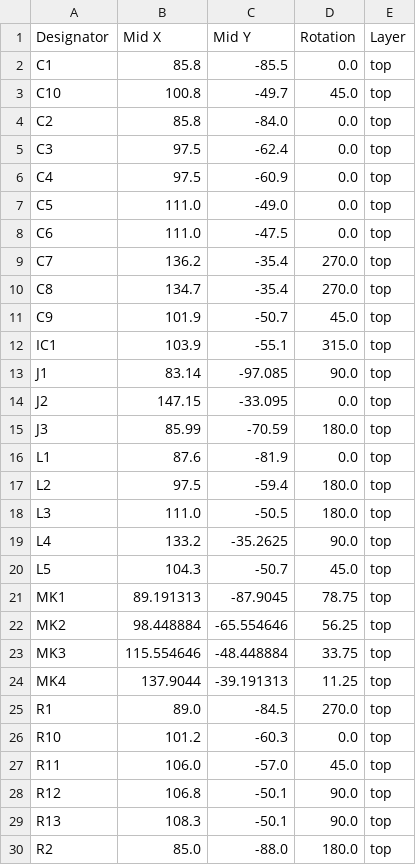
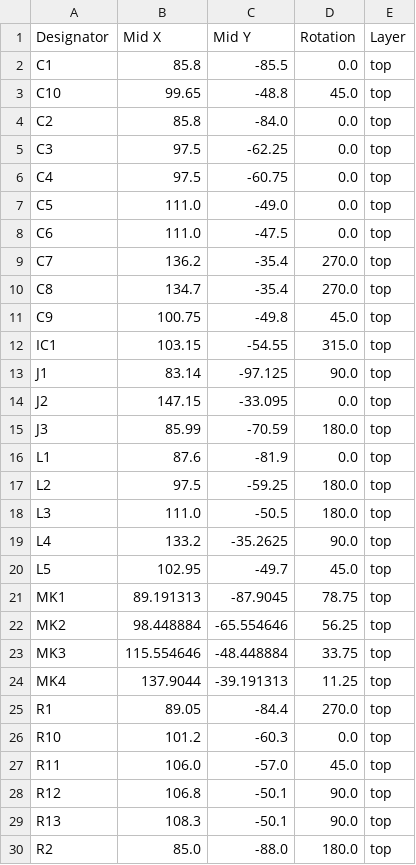
Before and after one commit to grufkork/micarray, a CSV file: micarray/production/positions.csv, drawn as a sheet; only a part is shown; the diff covers the shown part only.

```diff
--- a/micarray/production/positions.csv
+++ b/micarray/production/positions.csv
@@ -2,6 +2,6 @@
 C1,85.8,-85.5,0.0,top
-C10,100.8,-49.7,45.0,top
+C10,99.65,-48.8,45.0,top
 C2,85.8,-84.0,0.0,top
-C3,97.5,-62.4,0.0,top
-C4,97.5,-60.9,0.0,top
+C3,97.5,-62.25,0.0,top
+C4,97.5,-60.75,0.0,top
 C5,111.0,-49.0,0.0,top
@@ -10,5 +10,5 @@ C7,136.2,-35.4,270.0,top
 C8,134.7,-35.4,270.0,top
-C9,101.9,-50.7,45.0,top
-IC1,103.9,-55.1,315.0,top
-J1,83.14,-97.085,90.0,top
+C9,100.75,-49.8,45.0,top
+IC1,103.15,-54.55,315.0,top
+J1,83.14,-97.125,90.0,top
 J2,147.15,-33.095,0.0,top
@@ -16,6 +16,6 @@ J3,85.99,-70.59,180.0,top
 L1,87.6,-81.9,0.0,top
-L2,97.5,-59.4,180.0,top
+L2,97.5,-59.25,180.0,top
 L3,111.0,-50.5,180.0,top
 L4,133.2,-35.2625,90.0,top
-L5,104.3,-50.7,45.0,top
+L5,102.95,-49.7,45.0,top
 MK1,89.191313,-87.9045,78.75,top
@@ -24,3 +24,3 @@ MK3,115.554646,-48.448884,33.75,top
 MK4,137.9044,-39.191313,11.25,top
-R1,89.0,-84.5,270.0,top
+R1,89.05,-84.4,270.0,top
 R10,101.2,-60.3,0.0,top
```
Also changed, not shown: 3 edited cells elsewhere in this file, micarray/production/bom.csv, 9 other files.
